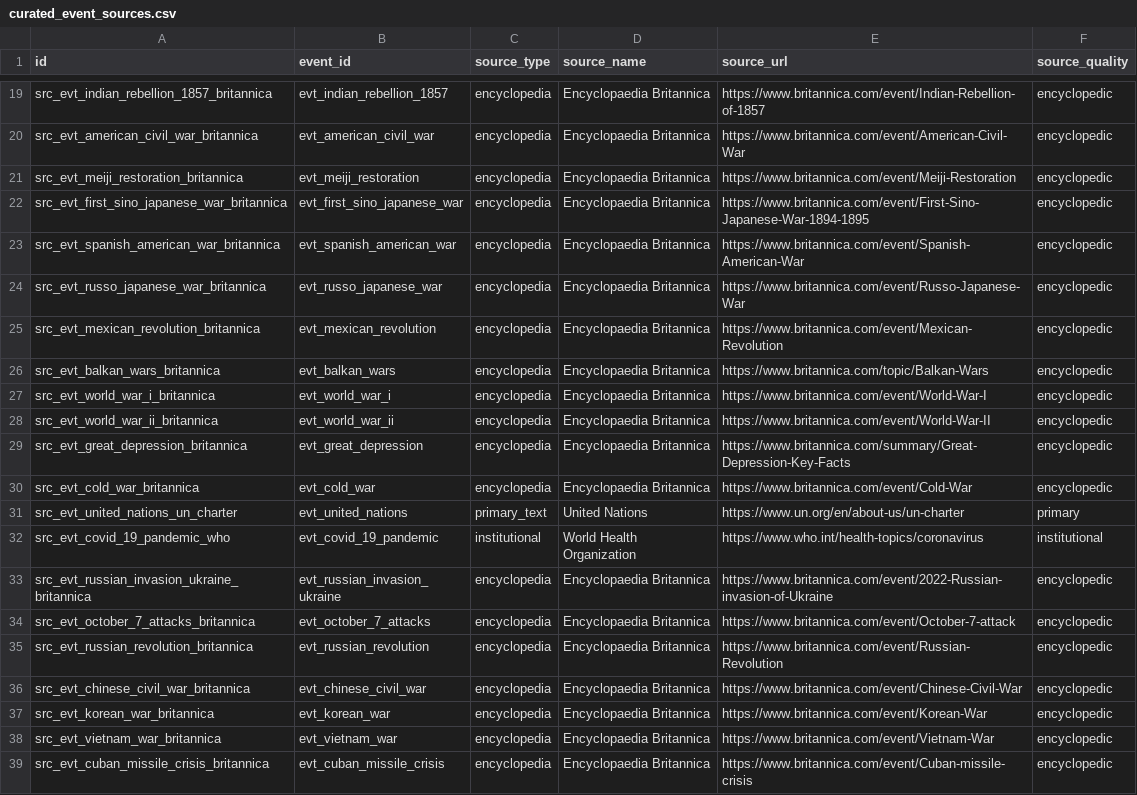
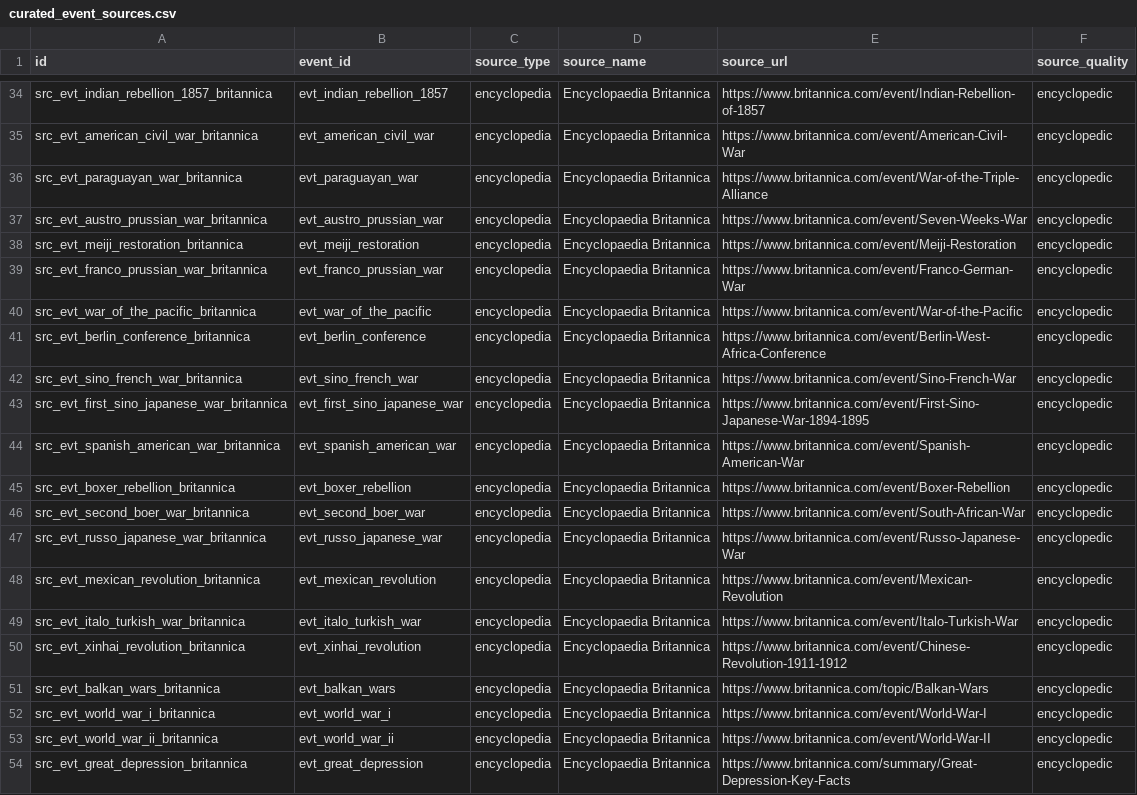
Before and after one commit to krapcys1-maker/astro-global, a CSV file: services/historical/seeds/curated_event_sources.csv, drawn as a sheet; only a part is shown, gaps mark what is left out; the shorter side is filled out with more unchanged rows; the diff covers the shown part only.

Commit message:
data: expand curated historical seed to 75 events

```diff
--- a/services/historical/seeds/curated_event_sources.csv
+++ b/services/historical/seeds/curated_event_sources.csv
@@ -20,7 +35,17 @@ src_evt_indian_rebellion_1857_britannica,evt_indian_rebellion_1857,encyclopedia,
 src_evt_american_civil_war_britannica,evt_american_civil_war,encyclopedia,Encyclopaedia Britannica,https://www.britannica.com/event/American-Civil-War,encyclopedic
+src_evt_paraguayan_war_britannica,evt_paraguayan_war,encyclopedia,Encyclopaedia Britannica,https://www.britannica.com/event/War-of-the-Triple-Alliance,encyclopedic
+src_evt_austro_prussian_war_britannica,evt_austro_prussian_war,encyclopedia,Encyclopaedia Britannica,https://www.britannica.com/event/Seven-Weeks-War,encyclopedic
 src_evt_meiji_restoration_britannica,evt_meiji_restoration,encyclopedia,Encyclopaedia Britannica,https://www.britannica.com/event/Meiji-Restoration,encyclopedic
+src_evt_franco_prussian_war_britannica,evt_franco_prussian_war,encyclopedia,Encyclopaedia Britannica,https://www.britannica.com/event/Franco-German-War,encyclopedic
+src_evt_war_of_the_pacific_britannica,evt_war_of_the_pacific,encyclopedia,Encyclopaedia Britannica,https://www.britannica.com/event/War-of-the-Pacific,encyclopedic
+src_evt_berlin_conference_britannica,evt_berlin_conference,encyclopedia,Encyclopaedia Britannica,https://www.britannica.com/event/Berlin-West-Africa-Conference,encyclopedic
+src_evt_sino_french_war_britannica,evt_sino_french_war,encyclopedia,Encyclopaedia Britannica,https://www.britannica.com/event/Sino-French-War,encyclopedic
 src_evt_first_sino_japanese_war_britannica,evt_first_sino_japanese_war,encyclopedia,Encyclopaedia Britannica,https://www.britannica.com/event/First-Sino-Japanese-War-1894-1895,encyclopedic
 src_evt_spanish_american_war_britannica,evt_spanish_american_war,encyclopedia,Encyclopaedia Britannica,https://www.britannica.com/event/Spanish-American-War,encyclopedic
+src_evt_boxer_rebellion_britannica,evt_boxer_rebellion,encyclopedia,Encyclopaedia Britannica,https://www.britannica.com/event/Boxer-Rebellion,encyclopedic
+src_evt_second_boer_war_britannica,evt_second_boer_war,encyclopedia,Encyclopaedia Britannica,https://www.britannica.com/event/South-African-War,encyclopedic
 src_evt_russo_japanese_war_britannica,evt_russo_japanese_war,encyclopedia,Encyclopaedia Britannica,https://www.britannica.com/event/Russo-Japanese-War,encyclopedic
 src_evt_mexican_revolution_britannica,evt_mexican_revolution,encyclopedia,Encyclopaedia Britannica,https://www.britannica.com/event/Mexican-Revolution,encyclopedic
+src_evt_italo_turkish_war_britannica,evt_italo_turkish_war,encyclopedia,Encyclopaedia Britannica,https://www.britannica.com/event/Italo-Turkish-War,encyclopedic
+src_evt_xinhai_revolution_britannica,evt_xinhai_revolution,encyclopedia,Encyclopaedia Britannica,https://www.britannica.com/event/Chinese-Revolution-1911-1912,encyclopedic
 src_evt_balkan_wars_britannica,evt_balkan_wars,encyclopedia,Encyclopaedia Britannica,https://www.britannica.com/topic/Balkan-Wars,encyclopedic
```
Also changed, not shown: 15 added rows elsewhere in this file, services/historical/seeds/curated_events.csv, 2 other files.
